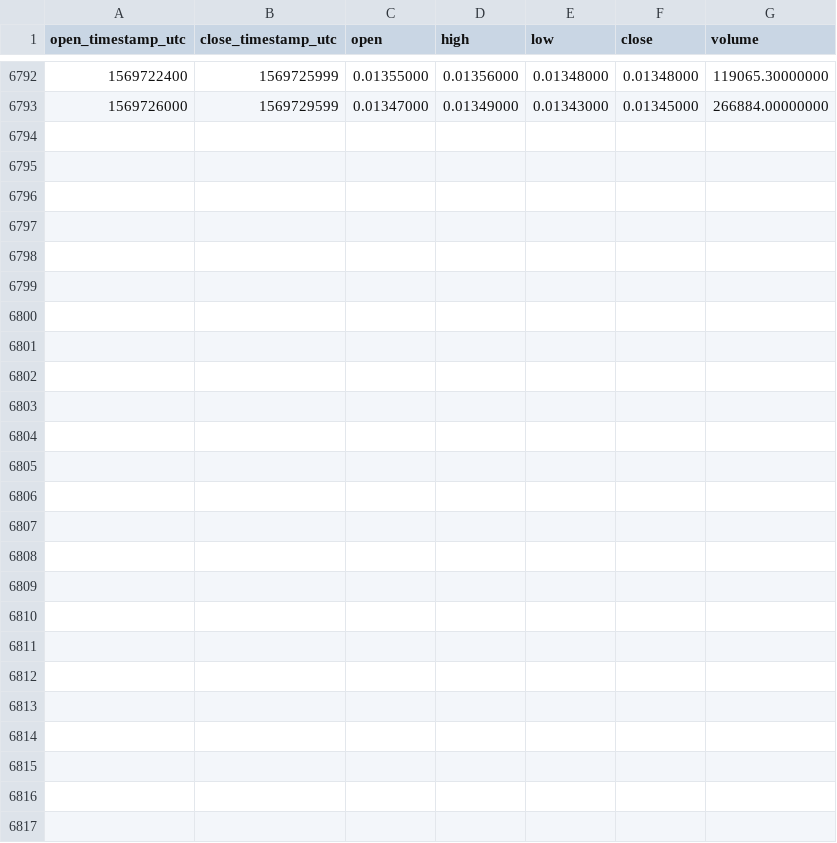
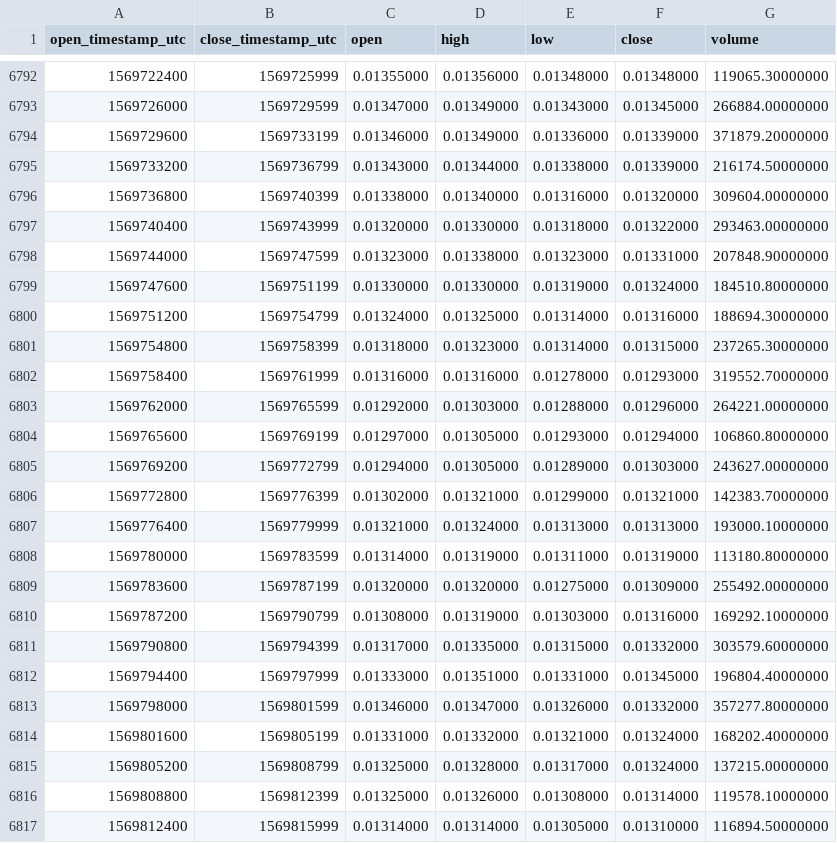
Before and after one commit to cryptobigbro/binance-TRXTUSD, a CSV file: binance-TRXTUSD-1h.csv, drawn as a sheet; only a part is shown, gaps mark what is left out; the diff names each change by its address in the sheet, - before the commit and + after, or states it on an @@ line.

Commit message:
Update OHLCV data.

```diff
--- a/binance-TRXTUSD-1h.csv
+++ b/binance-TRXTUSD-1h.csv
+row 6794: 1569729600 | 1569733199 | 0.01346000 | 0.01349000 | 0.01336000 | 0.01339000 | 371879.20000000
+row 6795: 1569733200 | 1569736799 | 0.01343000 | 0.01344000 | 0.01338000 | 0.01339000 | 216174.50000000
+row 6796: 1569736800 | 1569740399 | 0.01338000 | 0.01340000 | 0.01316000 | 0.01320000 | 309604.00000000
+row 6797: 1569740400 | 1569743999 | 0.01320000 | 0.01330000 | 0.01318000 | 0.01322000 | 293463.00000000
+row 6798: 1569744000 | 1569747599 | 0.01323000 | 0.01338000 | 0.01323000 | 0.01331000 | 207848.90000000
+row 6799: 1569747600 | 1569751199 | 0.01330000 | 0.01330000 | 0.01319000 | 0.01324000 | 184510.80000000
+row 6800: 1569751200 | 1569754799 | 0.01324000 | 0.01325000 | 0.01314000 | 0.01316000 | 188694.30000000
+row 6801: 1569754800 | 1569758399 | 0.01318000 | 0.01323000 | 0.01314000 | 0.01315000 | 237265.30000000
+row 6802: 1569758400 | 1569761999 | 0.01316000 | 0.01316000 | 0.01278000 | 0.01293000 | 319552.70000000
+row 6803: 1569762000 | 1569765599 | 0.01292000 | 0.01303000 | 0.01288000 | 0.01296000 | 264221.00000000
+row 6804: 1569765600 | 1569769199 | 0.01297000 | 0.01305000 | 0.01293000 | 0.01294000 | 106860.80000000
+row 6805: 1569769200 | 1569772799 | 0.01294000 | 0.01305000 | 0.01289000 | 0.01303000 | 243627.00000000
+row 6806: 1569772800 | 1569776399 | 0.01302000 | 0.01321000 | 0.01299000 | 0.01321000 | 142383.70000000
+row 6807: 1569776400 | 1569779999 | 0.01321000 | 0.01324000 | 0.01313000 | 0.01313000 | 193000.10000000
+row 6808: 1569780000 | 1569783599 | 0.01314000 | 0.01319000 | 0.01311000 | 0.01319000 | 113180.80000000
+row 6809: 1569783600 | 1569787199 | 0.01320000 | 0.01320000 | 0.01275000 | 0.01309000 | 255492.00000000
+row 6810: 1569787200 | 1569790799 | 0.01308000 | 0.01319000 | 0.01303000 | 0.01316000 | 169292.10000000
+row 6811: 1569790800 | 1569794399 | 0.01317000 | 0.01335000 | 0.01315000 | 0.01332000 | 303579.60000000
+row 6812: 1569794400 | 1569797999 | 0.01333000 | 0.01351000 | 0.01331000 | 0.01345000 | 196804.40000000
+row 6813: 1569798000 | 1569801599 | 0.01346000 | 0.01347000 | 0.01326000 | 0.01332000 | 357277.80000000
+row 6814: 1569801600 | 1569805199 | 0.01331000 | 0.01332000 | 0.01321000 | 0.01324000 | 168202.40000000
+row 6815: 1569805200 | 1569808799 | 0.01325000 | 0.01328000 | 0.01317000 | 0.01324000 | 137215.00000000
+row 6816: 1569808800 | 1569812399 | 0.01325000 | 0.01326000 | 0.01308000 | 0.01314000 | 119578.10000000
+row 6817: 1569812400 | 1569815999 | 0.01314000 | 0.01314000 | 0.01305000 | 0.01310000 | 116894.50000000
```
Also changed, not shown: binance-TRXTUSD-1d.csv.
